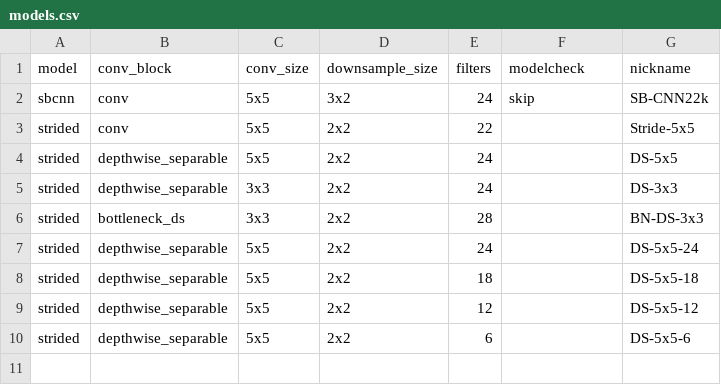
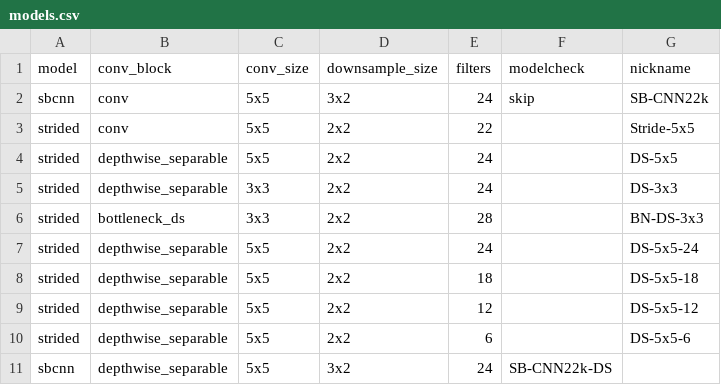
Before and after one commit to jonnor/ESC-CNN-microcontroller, a CSV file: models.csv, drawn as a sheet.

Commit message:
models: Try SB-CNN with depthwise-separable

```diff
--- a/models.csv
+++ b/models.csv
@@ -10 +10,2 @@ strided,depthwise_separable,5x5,2x2,12,,DS-5x5-12
 strided,depthwise_separable,5x5,2x2,6,,DS-5x5-6
+sbcnn,depthwise_separable,5x5,3x2,24,SB-CNN22k-DS
```
Also changed, not shown: 2 other files.
